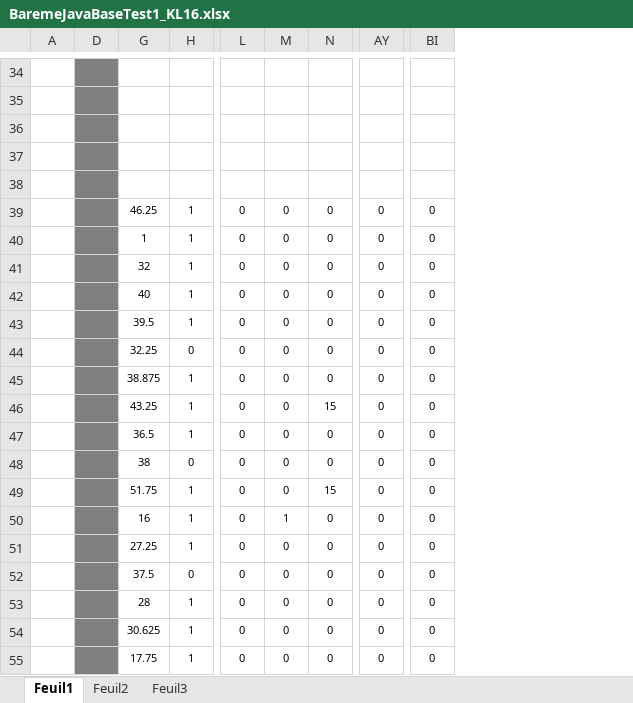
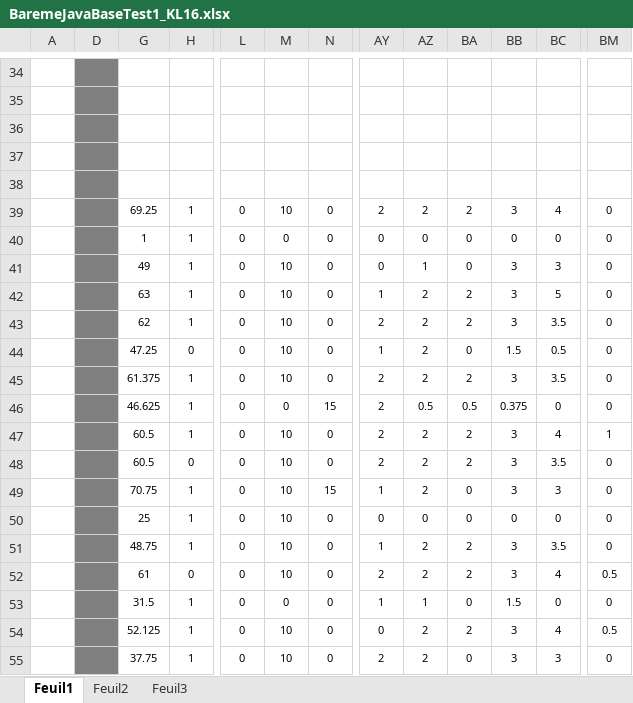
Before and after one commit to chriscerque/JavaBaseKL16_1, an Excel workbook: BaremeJavaBaseTest1_KL16.xlsx, sheet Feuil1, drawn as a sheet; only a part is shown, gaps mark what is left out; values as stored, in another font and other column widths than the file's, no borders; conditional formats not drawn; removed rows and columns are numbered as before the commit, all else as after; the diff covers the shown part only; the diff names each change by its address in the sheet, - before the commit and + after, or states it on an @@ line.

```diff
--- a/BaremeJavaBaseTest1_KL16.xlsx (sheet Feuil1)
+++ b/BaremeJavaBaseTest1_KL16.xlsx (sheet Feuil1)
-column D, empty
+column D, empty
+column AY, rows 39-55: 2 | 0 | 0 | 1 | 2 | 1 | 2 | 2 | 2 | 2 | 1 | 0 | 1 | 2 | 1 | 0 | 2
+column AZ, rows 39-55: 2 | 0 | 1 | 2 | 2 | 2 | 2 | 0.5 | 2 | 2 | 2 | 0 | 2 | 2 | 1 | 2 | 2
+column BB, rows 39-55: 3 | 0 | 3 | 3 | 3 | 1.5 | 3 | 0.375 | 3 | 3 | 3 | 0 | 3 | 3 | 1.5 | 3 | 3
+column BC, rows 39-55: 4 | 0 | 3 | 5 | 3.5 | 0.5 | 3.5 | 0 | 4 | 3.5 | 3 | 0 | 3.5 | 4 | 0 | 4 | 3
-G39: 46.25
+G39: 69.25
-M39: 0
+M39: 10
-BA39: 0
+BA39: 2
-G41: 32
+G41: 49
-M41:M45: 0
+M41:M45: 10
-G42: 40
+G42: 63
-BA42:BA43: 0
+BA42:BA43: 2
-G43: 39.5
+G43: 62
-G44: 32.25
+G44: 47.25
-G45: 38.875
+G45: 61.375
-BA45: 0
+BA45: 2
-G46: 43.25
+G46: 46.625
-BA46: 0
+BA46: 0.5
-G47: 36.5
+G47: 60.5
-M47:M49: 0
+M47:M49: 10
-BA47:BA48: 0
+BA47:BA48: 2
-BM47: 0
+BM47: 1
-G48: 38
+G48: 60.5
-G49: 51.75
+G49: 70.75
-G50: 16
+G50: 25
-M50: 1
+M50: 10
-G51: 27.25
+G51: 48.75
-M51:M52: 0
+M51:M52: 10
-BA51:BA52: 0
+BA51:BA52: 2
-G52: 37.5
+G52: 61
-BM52: 0
+BM52: 0.5
-G53: 28
+G53: 31.5
-G54: 30.625
+G54: 52.125
-M54:M55: 0
+M54:M55: 10
-BA54: 0
+BA54: 2
-BM54: 0
+BM54: 0.5
-G55: 17.75
+G55: 37.75
```
Also changed, not shown: 120 edited cells elsewhere in this sheet, formulas that keep their value, hidden cells, 6 other files.
